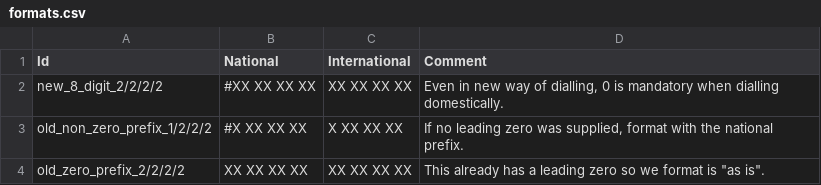
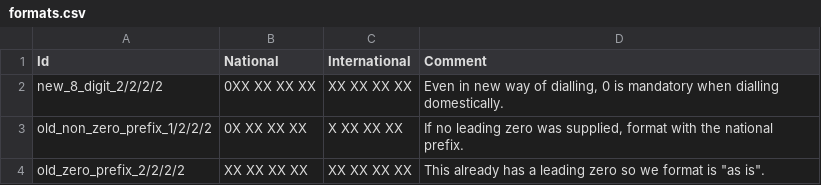
Before and after one commit to ronanj2/libphonenumber-csharp, a CSV file: resources/metadata/241/formats.csv, drawn as a sheet.

```diff
--- a/resources/metadata/241/formats.csv
+++ b/resources/metadata/241/formats.csv
@@ -1,4 +1,4 @@
 Id                          ; National       ; International ; Comment
-new_8_digit_2/2/2/2         ; "#XX XX XX XX" ; "XX XX XX XX" ; "Even in new way of dialling, 0 is mandatory when dialling domestically."
-old_non_zero_prefix_1/2/2/2 ; "#X XX XX XX"  ; "X XX XX XX"  ; "If no leading zero was supplied, format with the national prefix."
+new_8_digit_2/2/2/2         ; "0XX XX XX XX" ; "XX XX XX XX" ; "Even in new way of dialling, 0 is mandatory when dialling domestically."
+old_non_zero_prefix_1/2/2/2 ; "0X XX XX XX"  ; "X XX XX XX"  ; "If no leading zero was supplied, format with the national prefix."
 old_zero_prefix_2/2/2/2     ; "XX XX XX XX"  ; "XX XX XX XX" ; "This already has a leading zero so we format is ""as is""."
```
Also changed, not shown: resources/metadata/40/ranges.csv, resources/metadata/49/ranges.csv, 18 other files.
